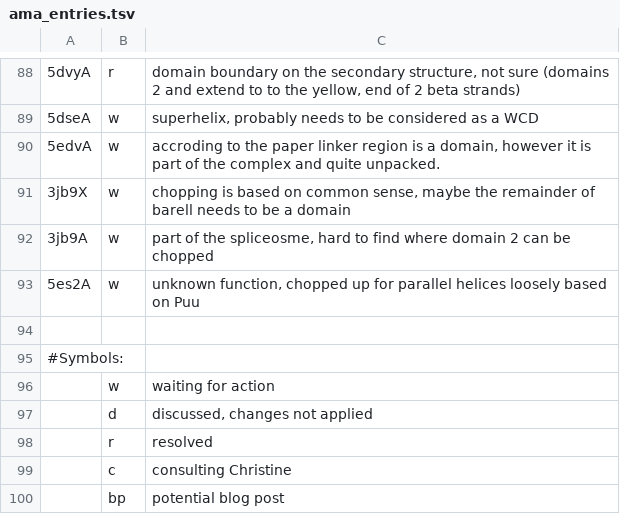
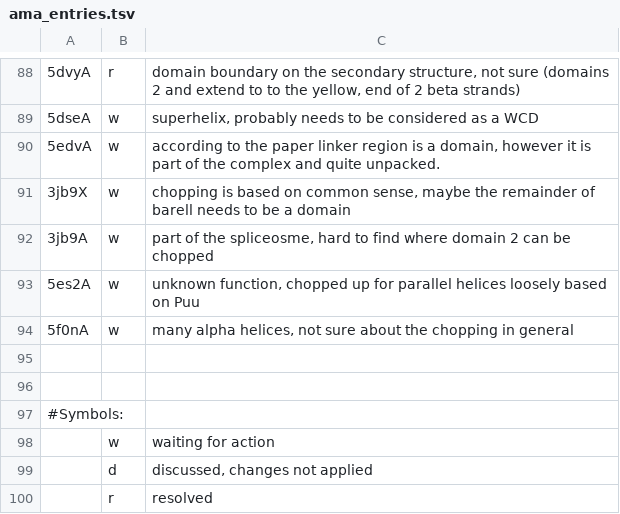
Before and after one commit to CATH-summer-2017/domchop, a TSV file: doc/ama_entries.tsv, drawn as a sheet; only a part is shown, gaps mark what is left out; the shorter side is filled out with more unchanged rows; the diff names each change by its address in the sheet, - before the commit and + after, or states it on an @@ line.

Commit message:
Update ama_entries.tsv

```diff
--- a/doc/ama_entries.tsv
+++ b/doc/ama_entries.tsv
-C90: accroding to the…
+C90: according to the…
+row 94: 5f0nA | w | many alpha helices, not sure about the chopping in general
+row 95: (empty)
```
